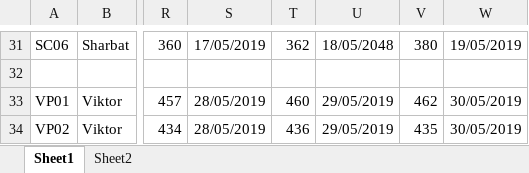
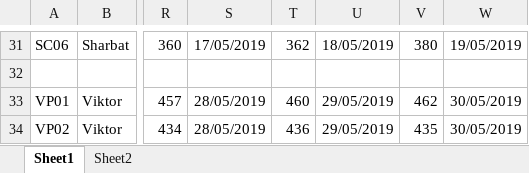
Before and after one commit to viktorpm/shiny-performance-tracking, an Excel workbook: training_and_watering_visual/Mass Log.xlsx, sheet Sheet1, drawn as a sheet; only a part is shown, gaps mark what is left out; values as stored, in another font and other column widths than the file's, no borders; charts and pictures not drawn; the diff covers the shown part only; the diff names each change by its address in the sheet, - before the commit and + after, or states it on an @@ line.

```diff
--- a/training_and_watering_visual/Mass Log.xlsx (sheet Sheet1)
+++ b/training_and_watering_visual/Mass Log.xlsx (sheet Sheet1)
-U31: 18/05/2048
+U31: 18/05/2019
```
Also changed, not shown: 28 edited cells elsewhere in this sheet, training_and_watering_visual/Water Log.xlsx, 1 other file.
